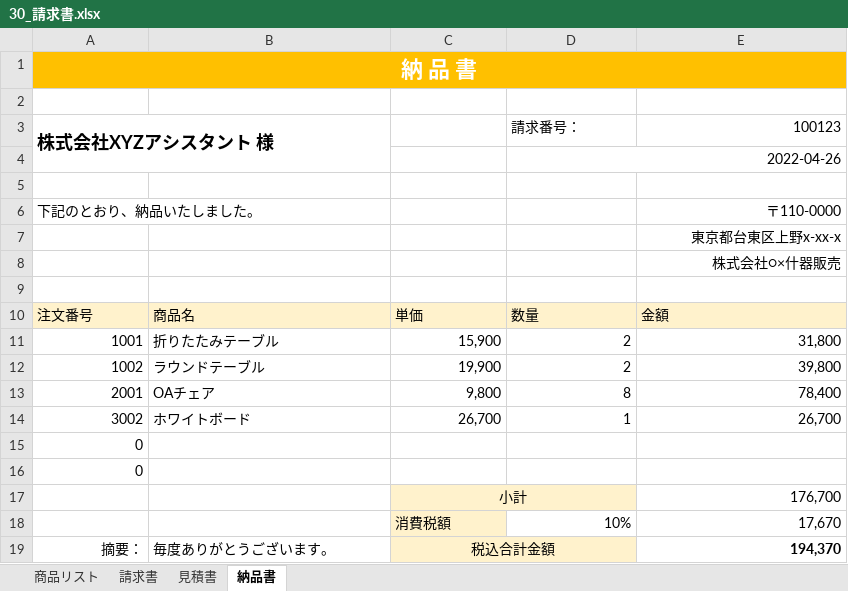
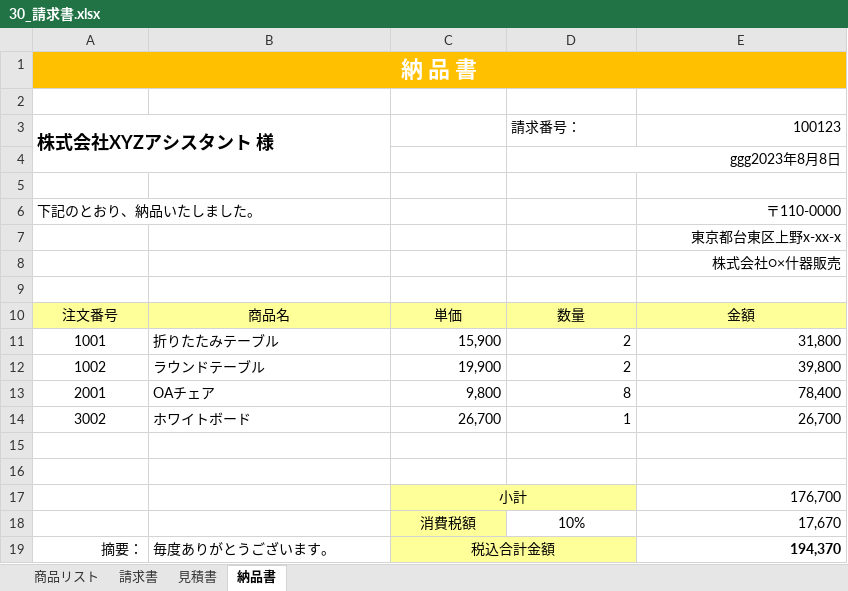
Before and after one commit to m0r1y055/excel, an Excel workbook: 30_請求書.xlsx, sheet 納品書, drawn as a sheet; values as stored, in another font and other column widths than the file's, no borders; the diff names each change by its address in the sheet, - before the commit and + after, or states it on an @@ line.

```diff
--- a/30_請求書.xlsx (sheet 納品書)
+++ b/30_請求書.xlsx (sheet 納品書)
-D4: 2022-04-26
+D4: ggg2023年8月8日
@@ A10:E10 fill: #FFF2CC → #FFFF99, alignment: left → center @@
-A11:A14 alignment: right
+A11:A14 alignment: center
-A15:A16: 0
+A15:A16: (empty)
-C17:D17 fill: #FFF2CC
+C17:D17 fill: #FFFF99
@@ C18 fill: #FFF2CC → #FFFF99, alignment: left → center @@
-D18 alignment: right
+D18 alignment: center
-C19:D19 fill: #FFF2CC
+C19:D19 fill: #FFFF99
```
Also changed, not shown: sheet 請求書, sheet 見積書, sheet 商品リスト, formulas that keep their value.
